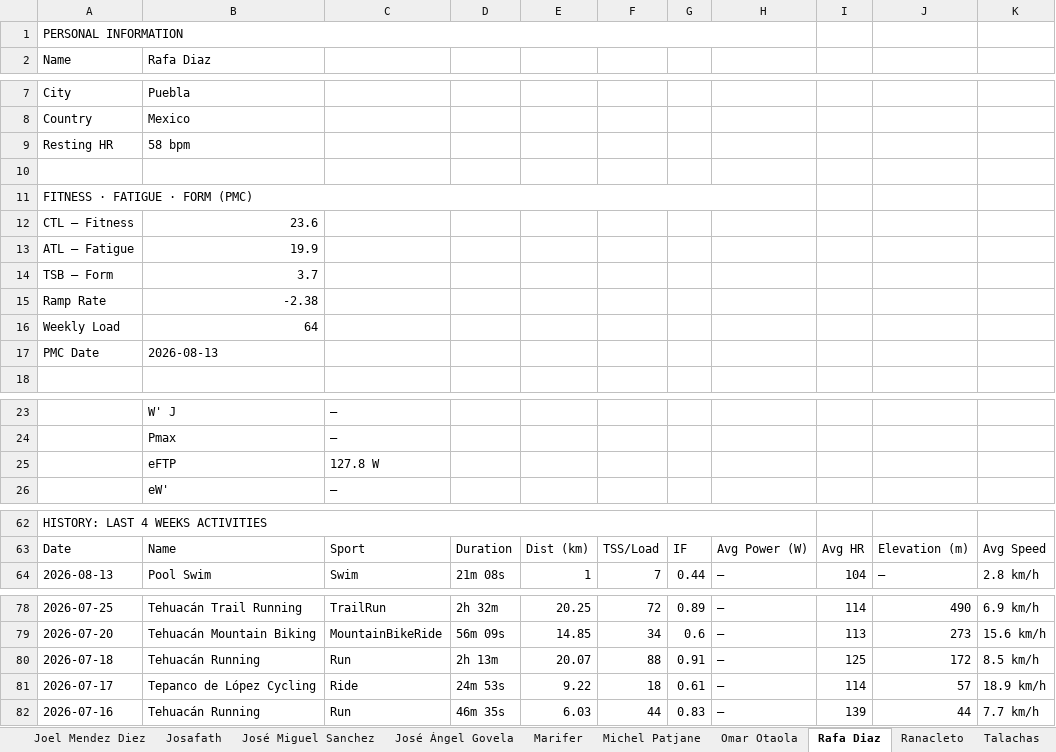
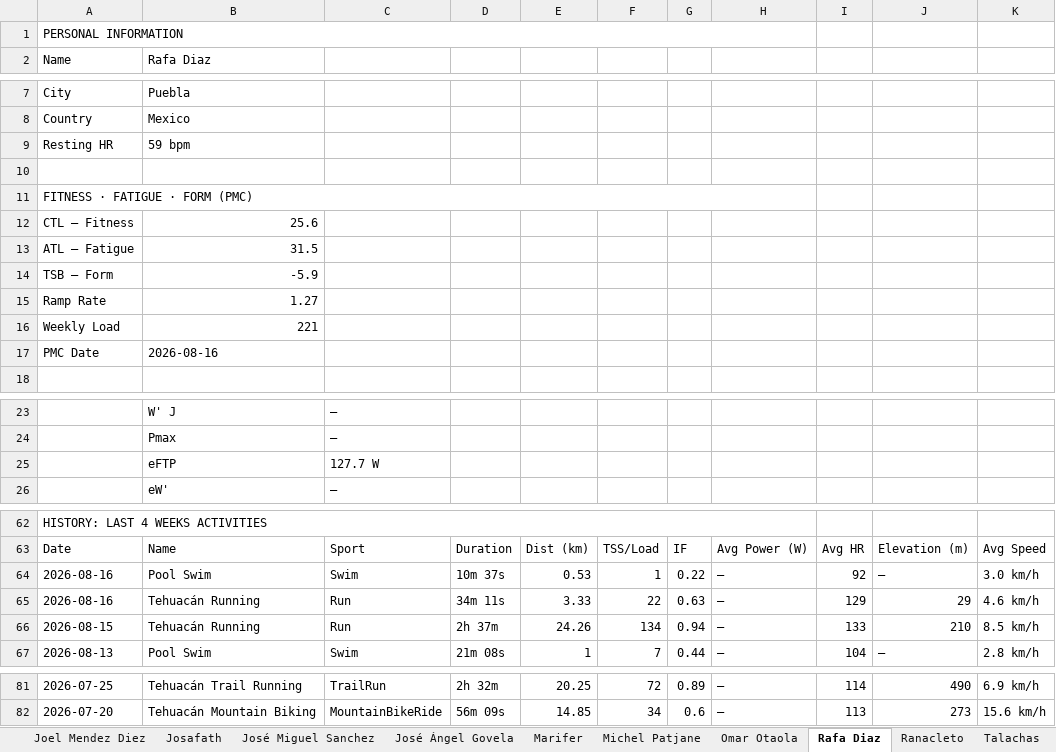
Before and after one commit to infamemp/infame-Elite-Endurance-Coach, an Excel workbook: Athlete Template/athletes_report_production.xlsx, sheet Rafa Diaz, drawn as a sheet; only a part is shown, gaps mark what is left out; values as stored, in another font and other column widths than the file's, no cell formats; removed rows and columns are numbered as before the commit, all else as after; the diff covers the shown part only; the diff names each change by its address in the sheet, - before the commit and + after, or states it on an @@ line.

```diff
--- a/Athlete Template/athletes_report_production.xlsx (sheet Rafa Diaz)
+++ b/Athlete Template/athletes_report_production.xlsx (sheet Rafa Diaz)
-B9 (Rafa Diaz): 58 bpm
+B9 (Rafa Diaz): 59 bpm
-B12 (Rafa Diaz): 23.6
+B12 (Rafa Diaz): 25.6
-B13 (Rafa Diaz): 19.9
+B13 (Rafa Diaz): 31.5
-B14 (Rafa Diaz): 3.7
+B14 (Rafa Diaz): -5.9
-B15 (Rafa Diaz): -2.38
+B15 (Rafa Diaz): 1.27
-B16 (Rafa Diaz): 64
+B16 (Rafa Diaz): 221
-B17 (Rafa Diaz): 2026-08-13
+B17 (Rafa Diaz): 2026-08-16
-C25: 127.8 W
+C25: 127.7 W
+row 64: 2026-08-16 | Pool Swim | Swim | 10m 37s | 0.53 | 1 | 0.22 | — | 92 | — | 3.0 km/h
+row 65: 2026-08-16 | Tehuacán Running | Run | 34m 11s | 3.33 | 22 | 0.63 | — | 129 | 29 | 4.6 km/h
+row 66: 2026-08-15 | Tehuacán Running | Run | 2h 37m | 24.26 | 134 | 0.94 | — | 133 | 210 | 8.5 km/h
-row 80: 2026-07-18 | Tehuacán Running | Run | 2h 13m | 20.07 | 88 | 0.91 | — | 125 | 172 | 8.5 km/h
-row 81: 2026-07-17 | Tepanco de López Cycling | Ride | 24m 53s | 9.22 | 18 | 0.61 | — | 114 | 57 | 18.9 km/h
-row 82: 2026-07-16 | Tehuacán Running | Run | 46m 35s | 6.03 | 44 | 0.83 | — | 139 | 44 | 7.7 km/h
```
Also changed, not shown: 4 edited cells elsewhere in this sheet, sheet Athletes Summary, sheet Ranacleto, sheet Joel Mendez Diez, sheet Alvaro Fernandez, sheet Omar Otaola, sheet elias caballero, 11 more sheets, cell formats, 6 other files.
